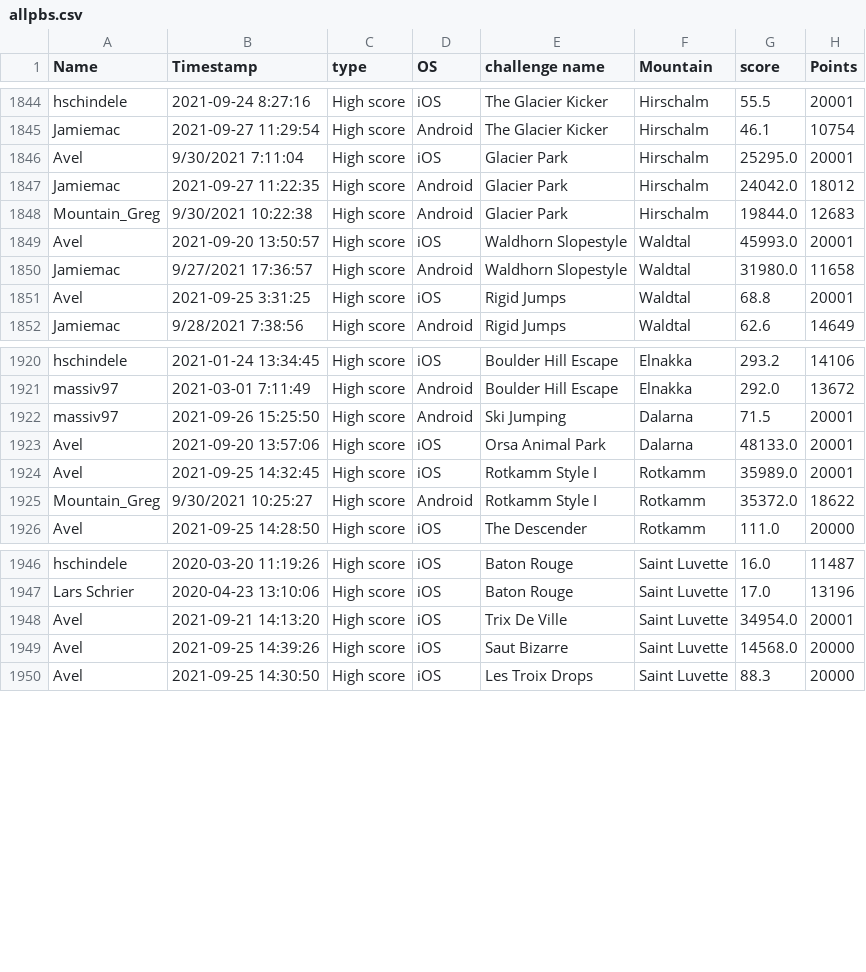
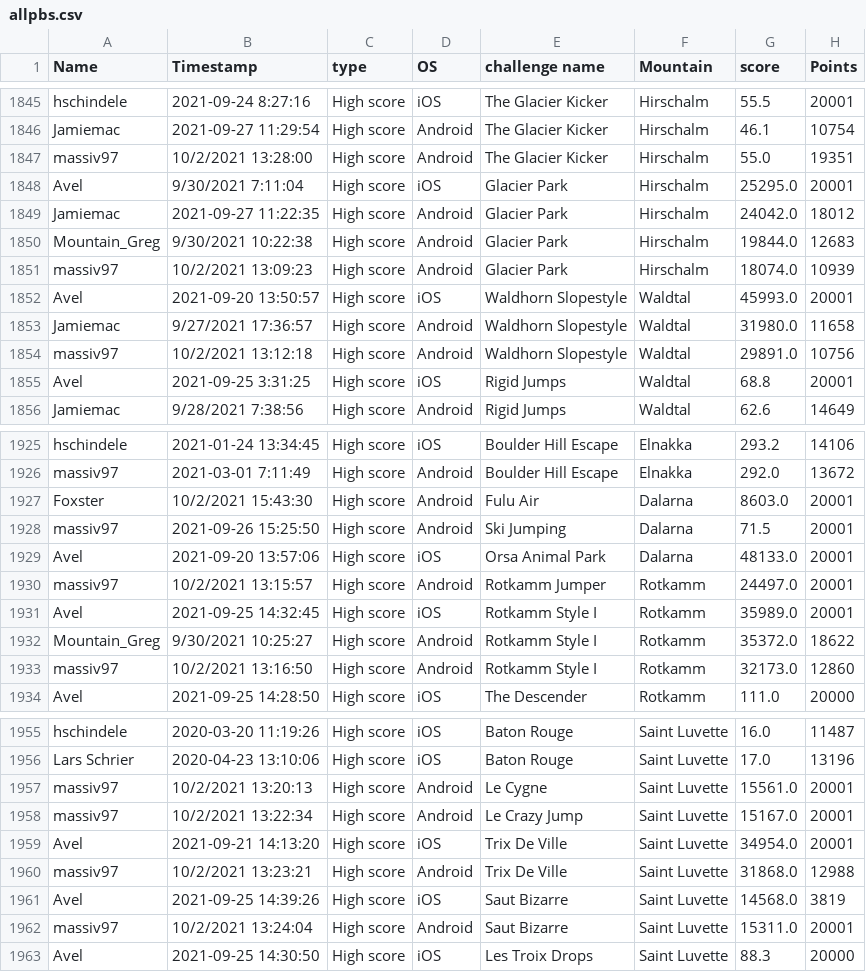
Before and after one commit to hschindele/gmaapp, a CSV file: data/allpbs.csv, drawn as a sheet; only a part is shown, gaps mark what is left out; the diff covers the shown part only.

```diff
--- a/data/allpbs.csv
+++ b/data/allpbs.csv
@@ -1845,2 +1846,3 @@ hschindele,2021-09-24 8:27:16,High score,iOS,The Glacier Kicker,Hirschalm,55.5,2
 Jamiemac,2021-09-27 11:29:54,High score,Android,The Glacier Kicker,Hirschalm,46.1,10754
+massiv97,10/2/2021 13:28:00,High score,Android,The Glacier Kicker,Hirschalm,55.0,19351
 Avel,9/30/2021 7:11:04,High score,iOS,Glacier Park,Hirschalm,25295.0,20001
@@ -1848,4 +1850,6 @@ Jamiemac,2021-09-27 11:22:35,High score,Android,Glacier Park,Hirschalm,24042.0,1
 Mountain_Greg,9/30/2021 10:22:38,High score,Android,Glacier Park,Hirschalm,19844.0,12683
+massiv97,10/2/2021 13:09:23,High score,Android,Glacier Park,Hirschalm,18074.0,10939
 Avel,2021-09-20 13:50:57,High score,iOS,Waldhorn Slopestyle,Waldtal,45993.0,20001
 Jamiemac,9/27/2021 17:36:57,High score,Android,Waldhorn Slopestyle,Waldtal,31980.0,11658
+massiv97,10/2/2021 13:12:18,High score,Android,Waldhorn Slopestyle,Waldtal,29891.0,10756
 Avel,2021-09-25 3:31:25,High score,iOS,Rigid Jumps,Waldtal,68.8,20001
@@ -1921,6 +1926,9 @@ hschindele,2021-01-24 13:34:45,High score,iOS,Boulder Hill Escape,Elnakka,293.2,
 massiv97,2021-03-01 7:11:49,High score,Android,Boulder Hill Escape,Elnakka,292.0,13672
+Foxster,10/2/2021 15:43:30,High score,Android,Fulu Air,Dalarna,8603.0,20001
 massiv97,2021-09-26 15:25:50,High score,Android,Ski Jumping,Dalarna,71.5,20001
 Avel,2021-09-20 13:57:06,High score,iOS,Orsa Animal Park,Dalarna,48133.0,20001
+massiv97,10/2/2021 13:15:57,High score,Android,Rotkamm Jumper,Rotkamm,24497.0,20001
 Avel,2021-09-25 14:32:45,High score,iOS,Rotkamm Style I,Rotkamm,35989.0,20001
 Mountain_Greg,9/30/2021 10:25:27,High score,Android,Rotkamm Style I,Rotkamm,35372.0,18622
+massiv97,10/2/2021 13:16:50,High score,Android,Rotkamm Style I,Rotkamm,32173.0,12860
 Avel,2021-09-25 14:28:50,High score,iOS,The Descender,Rotkamm,111.0,20000
@@ -1947,4 +1956,8 @@ hschindele,2020-03-20 11:19:26,High score,iOS,Baton Rouge,Saint Luvette,16.0,114
 Lars Schrier,2020-04-23 13:10:06,High score,iOS,Baton Rouge,Saint Luvette,17.0,13196
+massiv97,10/2/2021 13:20:13,High score,Android,Le Cygne,Saint Luvette,15561.0,20001
+massiv97,10/2/2021 13:22:34,High score,Android,Le Crazy Jump,Saint Luvette,15167.0,20001
 Avel,2021-09-21 14:13:20,High score,iOS,Trix De Ville,Saint Luvette,34954.0,20001
-Avel,2021-09-25 14:39:26,High score,iOS,Saut Bizarre,Saint Luvette,14568.0,20000
+massiv97,10/2/2021 13:23:21,High score,Android,Trix De Ville,Saint Luvette,31868.0,12988
+Avel,2021-09-25 14:39:26,High score,iOS,Saut Bizarre,Saint Luvette,14568.0,3819
+massiv97,10/2/2021 13:24:04,High score,Android,Saut Bizarre,Saint Luvette,15311.0,20001
 Avel,2021-09-25 14:30:50,High score,iOS,Les Troix Drops,Saint Luvette,88.3,20000
```
Also changed, not shown: 10 added rows and 3 edited cells elsewhere in this file, data/allwrs.csv, data/gmaraw.csv, 38 other files.
